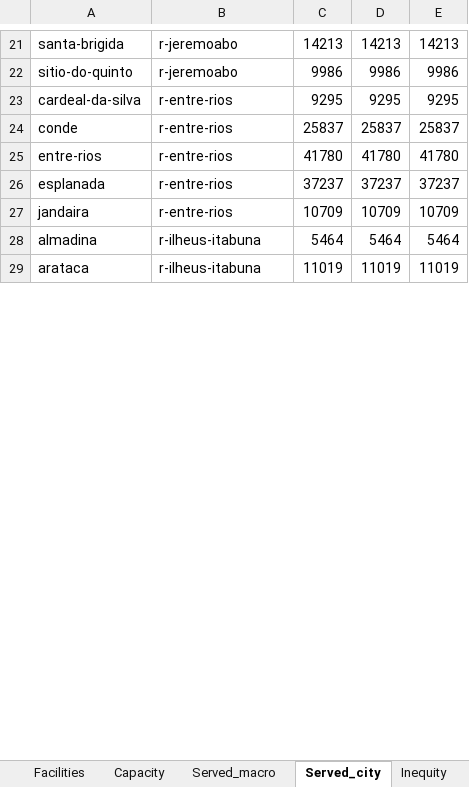
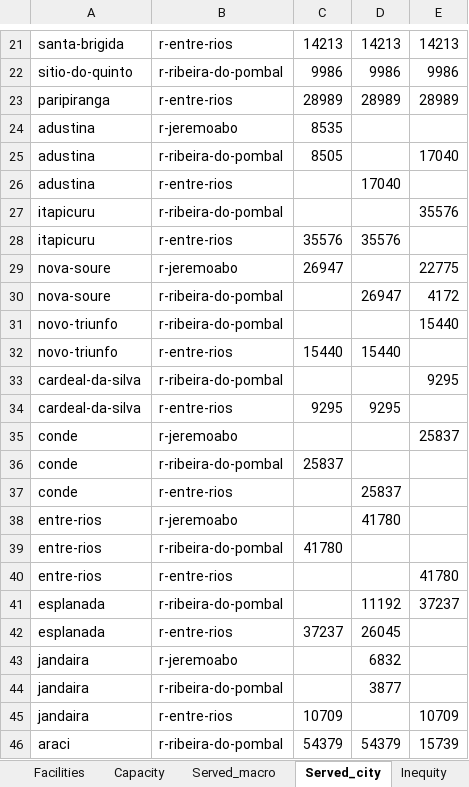
Before and after one commit to waltonpcoutinho/Bahia_Covid19, an Excel workbook: solution.xlsx, sheet Served_city, drawn as a sheet; only a part is shown, gaps mark what is left out; the shorter side is filled out with more unchanged rows; values as stored, in another font and other column widths than the file's, no borders; removed rows and columns are numbered as before the commit, all else as after; the diff covers the shown part only; the diff names each change by its address in the sheet, - before the commit and + after, or states it on an @@ line.

```diff
--- a/solution.xlsx (sheet Served_city)
+++ b/solution.xlsx (sheet Served_city)
-B21: r-jeremoabo
+B21: r-entre-rios
-B22: r-jeremoabo
+B22: r-ribeira-do-pombal
+row 23: paripiranga | r-entre-rios | 28989 | 28989 | 28989
+row 24: adustina | r-jeremoabo | 8535
+row 25: adustina | r-ribeira-do-pombal | 8505 |  | 17040
+row 26: adustina | r-entre-rios |  | 17040
+row 27: itapicuru | r-ribeira-do-pombal |  |  | 35576
+row 28: itapicuru | r-entre-rios | 35576 | 35576
+row 29: nova-soure | r-jeremoabo | 26947 |  | 22775
+row 30: nova-soure | r-ribeira-do-pombal |  | 26947 | 4172
+row 31: novo-triunfo | r-ribeira-do-pombal |  |  | 15440
+row 32: novo-triunfo | r-entre-rios | 15440 | 15440
+row 33: cardeal-da-silva | r-ribeira-do-pombal |  |  | 9295
-E34: 9295
+E34: (empty)
+row 35: conde | r-jeremoabo |  |  | 25837
-B36: r-entre-rios
+B36: r-ribeira-do-pombal
-D36: 25837
+D36: (empty)
-E36: 25837
+E36: (empty)
+row 37: conde | r-entre-rios |  | 25837
+row 38: entre-rios | r-jeremoabo |  | 41780
-B39: r-entre-rios
+B39: r-ribeira-do-pombal
-D39: 41780
+D39: (empty)
-E39: 41780
+E39: (empty)
+row 40: entre-rios | r-entre-rios |  |  | 41780
+row 41: esplanada | r-ribeira-do-pombal |  | 11192 | 37237
-D42: 37237
+D42: 26045
-E42: 37237
+E42: (empty)
+row 43: jandaira | r-jeremoabo |  | 6832
+row 44: jandaira | r-ribeira-do-pombal |  | 3877
-D45: 10709
+D45: (empty)
-row 28: almadina | r-ilheus-itabuna | 5464 | 5464 | 5464
+row 46: araci | r-ribeira-do-pombal | 54379 | 54379 | 15739
```
Also changed, not shown: 141 added rows, 51 removed rows and 41 edited cells elsewhere in this sheet, sheet Capacity, sheet Facilities, sheet Served_macro, 1 other file.
